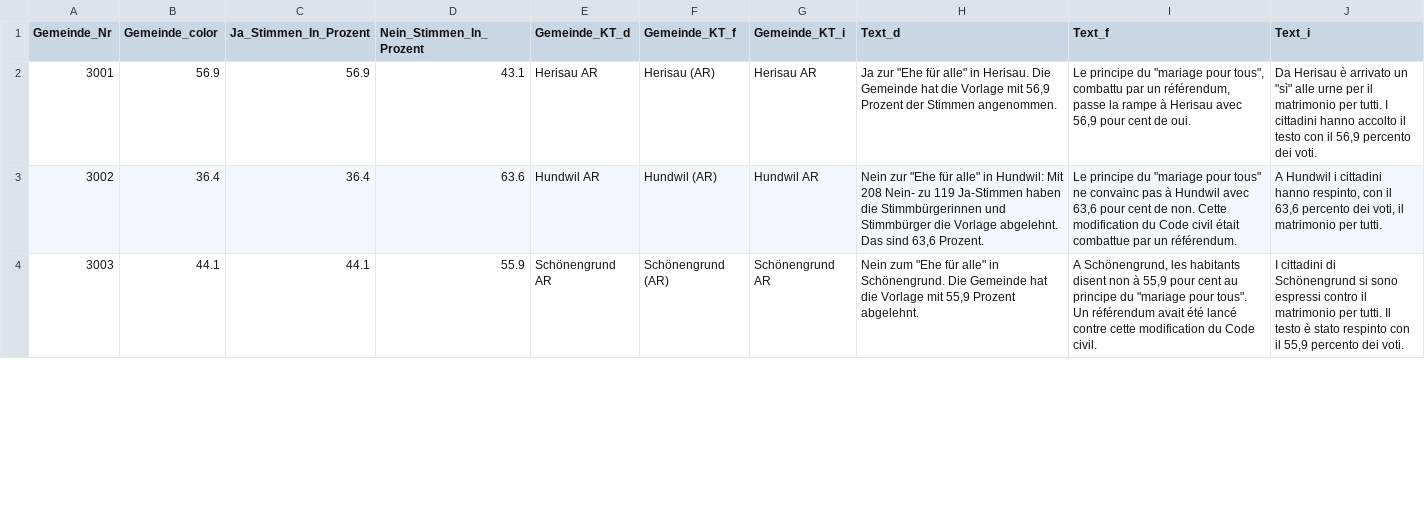
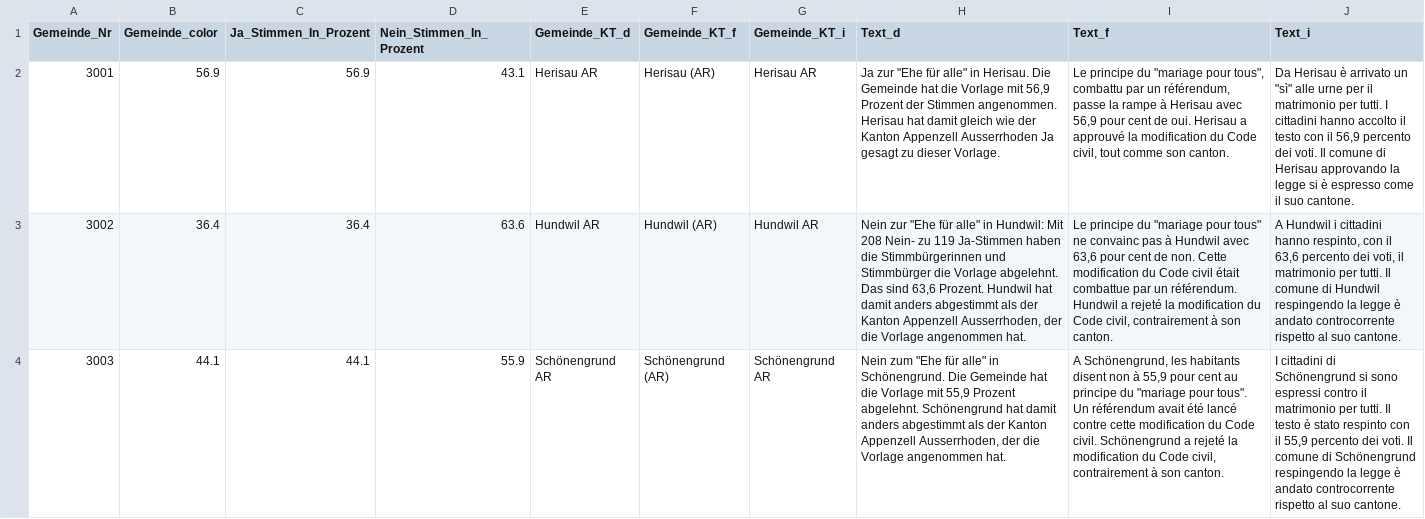
Before and after one commit to awp-finanznachrichten/lena_september2021, a CSV file: Output/Ehe_dw_appenzell.csv, drawn as a sheet; only a part is shown; the diff covers the shown part only; the diff names each change by its address in the sheet, - before the commit and + after, or states it on an @@ line.

```diff
--- a/Output/Ehe_dw_appenzell.csv
+++ b/Output/Ehe_dw_appenzell.csv
-H2 (Text_d): …Stimmen angenommen.
+H2 (Text_d): …Stimmen angenommen. Herisau hat damit gleich wie der Kanton Appenzell Ausserrhoden Ja gesagt zu dieser Vorlage.
-I2 (Text_f): …de oui.
+I2 (Text_f): …de oui. Herisau a approuvé la modification du Code civil, tout comme son canton.
-J2 (Text_i): …dei voti.
+J2 (Text_i): …dei voti. Il comune di Herisau approvando la legge si è espresso come il suo cantone.
-H3 (Text_d): …63,6 Prozent.
+H3 (Text_d): …63,6 Prozent. Hundwil hat damit anders abgestimmt als der Kanton Appenzell Ausserrhoden, der die Vorlage angenommen hat.
-I3 (Text_f): …un référendum.
+I3 (Text_f): …un référendum. Hundwil a rejeté la modification du Code civil, contrairement à son canton.
-J3 (Text_i): …per tutti.
+J3 (Text_i): …per tutti. Il comune di Hundwil respingendo la legge è andato controcorrente rispetto al suo cantone.
-H4 (Text_d): …Prozent abgelehnt.
+H4 (Text_d): …Prozent abgelehnt. Schönengrund hat damit anders abgestimmt als der Kanton Appenzell Ausserrhoden, der die Vorlage angenommen hat.
-I4 (Text_f): …Code civil.
+I4 (Text_f): …Code civil. Schönengrund a rejeté la modification du Code civil, contrairement à son canton.
-J4 (Text_i): …dei voti.
+J4 (Text_i): …dei voti. Il comune di Schönengrund respingendo la legge è andato controcorrente rispetto al suo cantone.
```
Also changed, not shown: 51 edited cells elsewhere in this file, Output/Ehe_all_data.csv, Output/Ehe_dw_kantone.csv, 8 other files.
